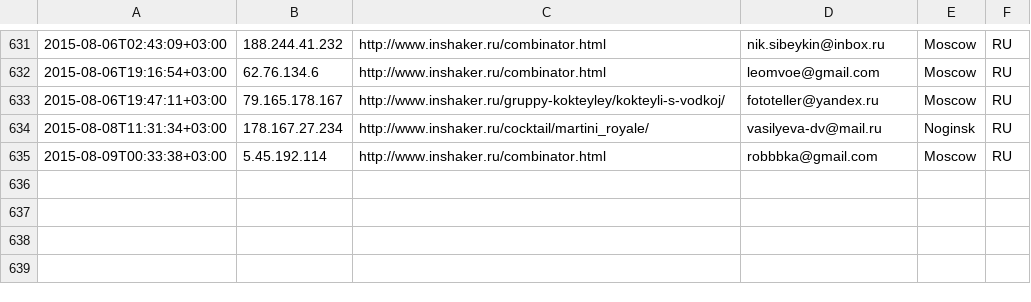
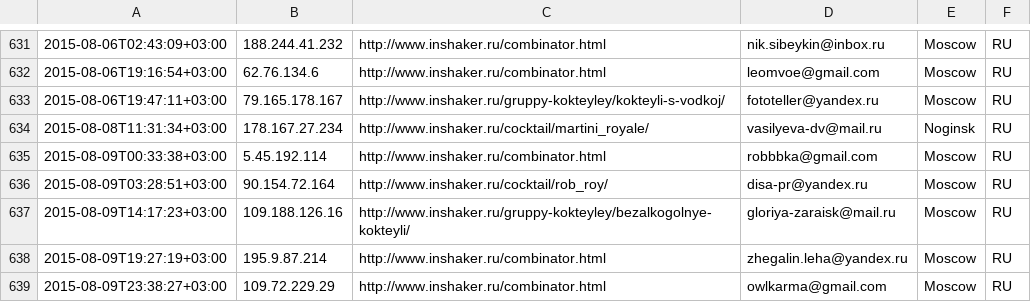
Before and after one commit to peter-leonov/inshaker, a CSV file: htdocs/_/events/subscribe.csv, drawn as a sheet; only a part is shown, gaps mark what is left out.

Commit message:
auto-backup

```diff
--- a/htdocs/_/events/subscribe.csv
+++ b/htdocs/_/events/subscribe.csv
@@ -635 +635,5 @@
 "2015-08-09T00:33:38+03:00","5.45.192.114","http://www.inshaker.ru/combinator.html",robbbka@gmail.com,Moscow,RU
+"2015-08-09T03:28:51+03:00","90.154.72.164","http://www.inshaker.ru/cocktail/rob_roy/",disa-pr@yandex.ru,Moscow,RU
+"2015-08-09T14:17:23+03:00","109.188.126.16","http://www.inshaker.ru/gruppy-kokteyley/bezalkogolnye-kokteyli/",gloriya-zaraisk@mail.ru,Moscow,RU
+"2015-08-09T19:27:19+03:00","195.9.87.214","http://www.inshaker.ru/combinator.html",zhegalin.leha@yandex.ru,Moscow,RU
+"2015-08-09T23:38:27+03:00","109.72.229.29","http://www.inshaker.ru/combinator.html",owlkarma@gmail.com,Moscow,RU
```
